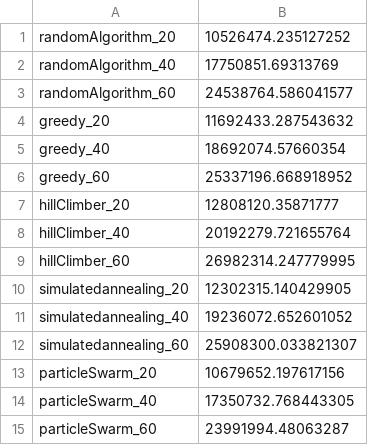
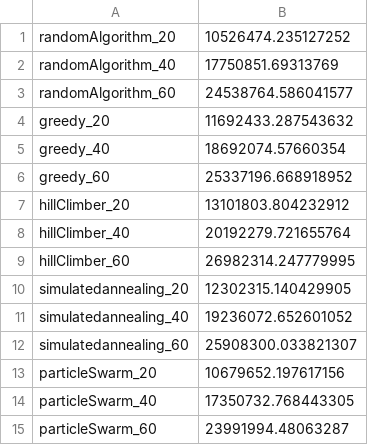
Before and after one commit to roosgreven/Heuristieken, a CSV file: code/results/allBests.csv, drawn as a sheet.

```diff
--- a/code/results/allBests.csv
+++ b/code/results/allBests.csv
@@ -6,3 +6,3 @@ greedy_40,18692074.57660354
 greedy_60,25337196.668918952
-hillClimber_20,12808120.35871777
+hillClimber_20,13101803.804232912
 hillClimber_40,20192279.721655764
```
Also changed, not shown: code/results/hillClimber_20.csv.
